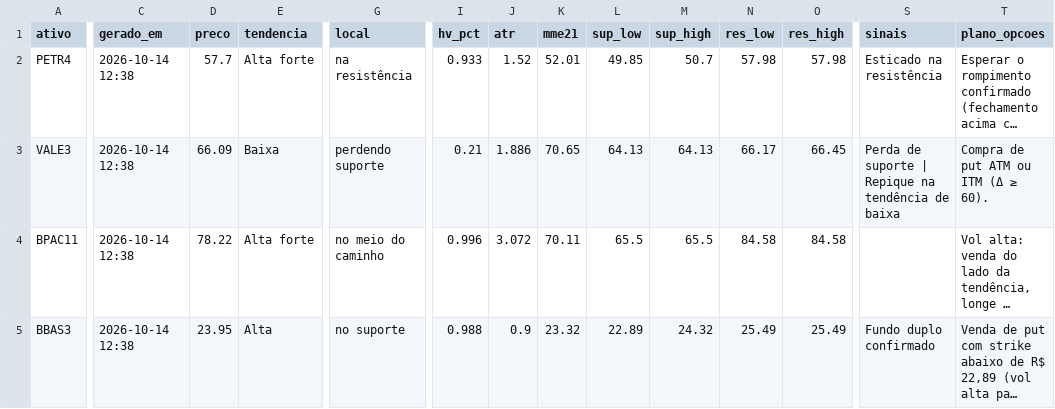
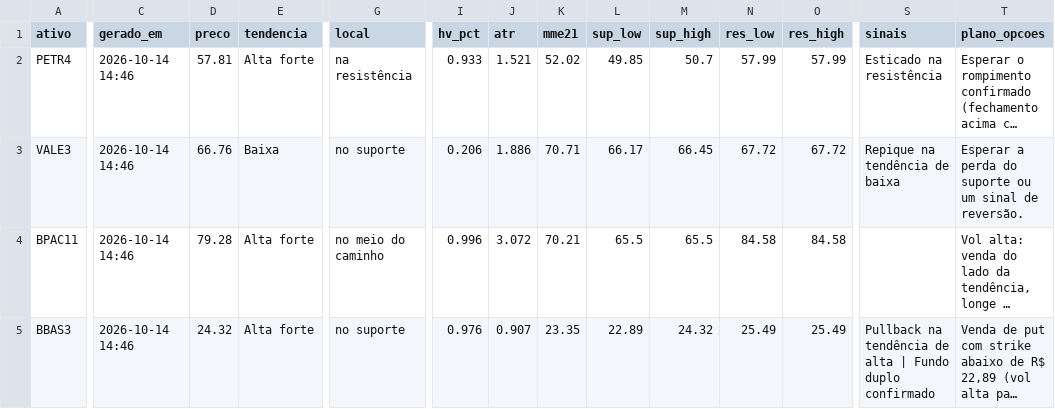
Before and after one commit to DCS1986/PAINEL-ARBITRAGEM, a CSV file: radar_tecnico/radar/leituras.csv, drawn as a sheet; only a part is shown, gaps mark what is left out; long unchanged cells end in …; the diff covers the shown part only; the diff names each change by its address in the sheet, - before the commit and + after, or states it on an @@ line.

Commit message:
Radar: leituras 2026-10-14

```diff
--- a/radar_tecnico/radar/leituras.csv
+++ b/radar_tecnico/radar/leituras.csv
-C2:C5 (gerado_em): 2026-10-14 12:38
+C2:C5 (gerado_em): 2026-10-14 14:46
-D2 (preco): 57.7
+D2 (preco): 57.81
-J2 (atr): 1.52
+J2 (atr): 1.521
-K2 (mme21): 52.01
+K2 (mme21): 52.02
-N2 (res_low): 57.98
+N2 (res_low): 57.99
-O2 (res_high): 57.98
+O2 (res_high): 57.99
-D3 (preco): 66.09
+D3 (preco): 66.76
-G3 (local): perdendo suporte
+G3 (local): no suporte
-I3 (hv_pct): 0.21
+I3 (hv_pct): 0.206
-K3 (mme21): 70.65
+K3 (mme21): 70.71
-L3 (sup_low): 64.13
+L3 (sup_low): 66.17
-M3 (sup_high): 64.13
+M3 (sup_high): 66.45
-N3 (res_low): 66.17
+N3 (res_low): 67.72
-O3 (res_high): 66.45
+O3 (res_high): 67.72
-S3 (sinais): Perda de suporte | Repique na tendência de baixa
+S3 (sinais): Repique na tendência de baixa
-T3 (plano_opcoes): Compra de put ATM ou ITM (Δ ≥ 60).
+T3 (plano_opcoes): Esperar a perda do suporte ou um sinal de reversão.
-D4 (preco): 78.22
+D4 (preco): 79.28
-K4 (mme21): 70.11
+K4 (mme21): 70.21
-D5 (preco): 23.95
+D5 (preco): 24.32
-E5 (tendencia): Alta
+E5 (tendencia): Alta forte
-I5 (hv_pct): 0.988
+I5 (hv_pct): 0.976
-J5 (atr): 0.9
+J5 (atr): 0.907
-K5 (mme21): 23.32
+K5 (mme21): 23.35
-S5 (sinais): Fundo duplo confirmado
+S5 (sinais): Pullback na tendência de alta | Fundo duplo confirmado
```
Also changed, not shown: 49 edited cells elsewhere in this file, radar_tecnico/radar/sugestoes.csv.
